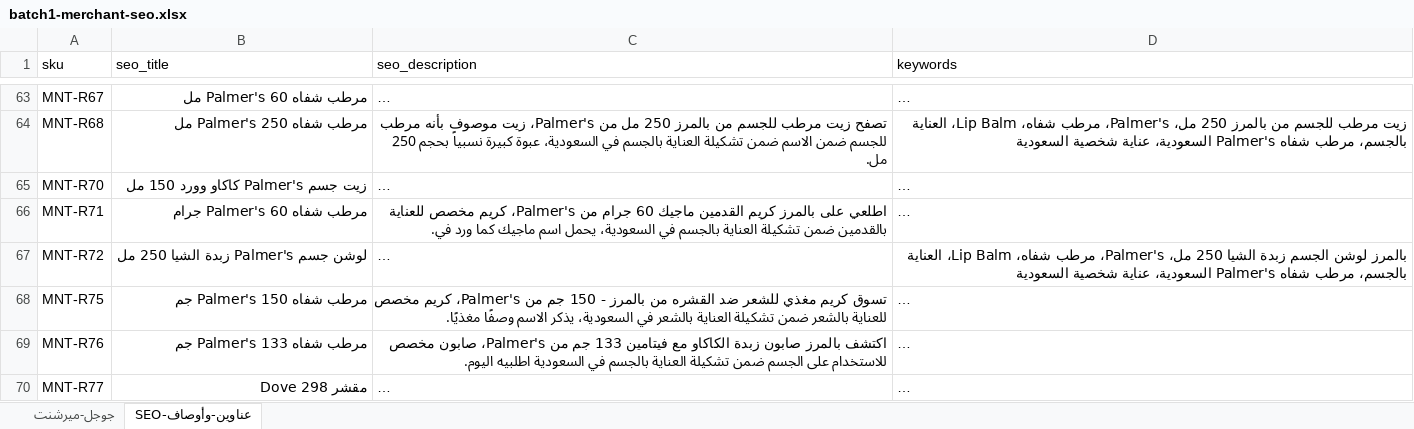
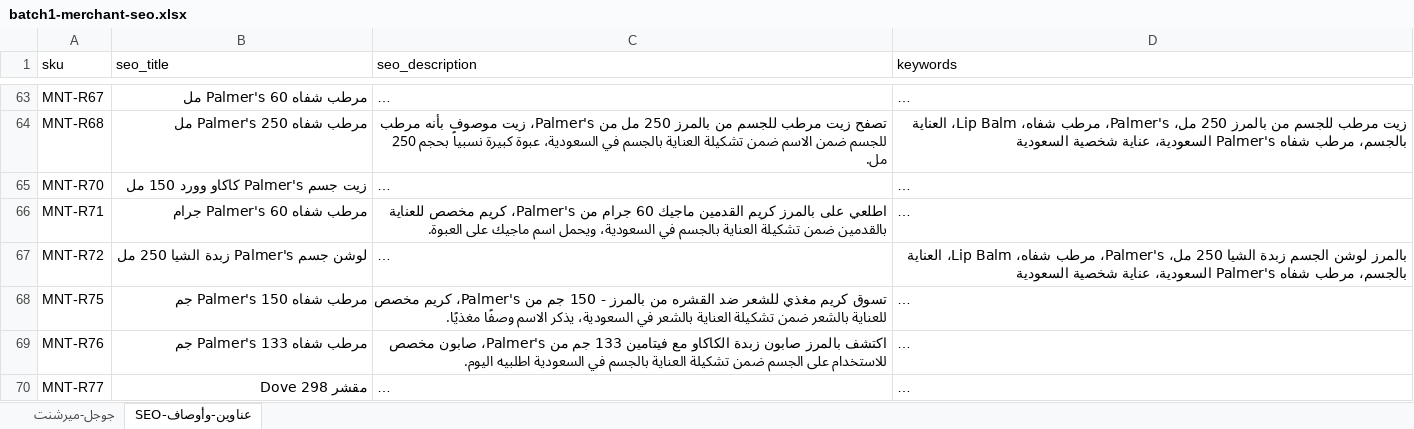
Before and after one commit to mohammedmekh1/products, an Excel workbook: المنتجات/batch1-merchant-seo.xlsx, sheet SEO-عناوين-وأوصاف, drawn as a sheet; only a part is shown, gaps mark what is left out; long unchanged cells end in …; values as stored, in another font and other column widths than the file's, no borders; the diff covers the shown part only; the diff names each change by its address in the sheet, - before the commit and + after, or states it on an @@ line.

```diff
--- a/المنتجات/batch1-merchant-seo.xlsx (sheet SEO-عناوين-وأوصاف)
+++ b/المنتجات/batch1-merchant-seo.xlsx (sheet SEO-عناوين-وأوصاف)
-C66 (seo_description): …في السعودية، يحمل اسم ماجيك كما ورد في.
+C66 (seo_description): …في السعودية، ويحمل اسم ماجيك على العبوة.
```
Also changed, not shown: 9 edited cells elsewhere in this sheet.
